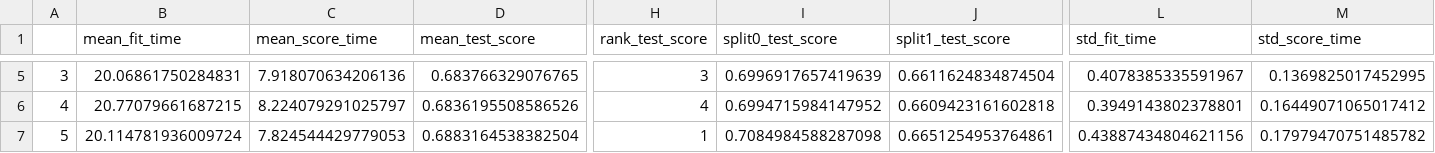
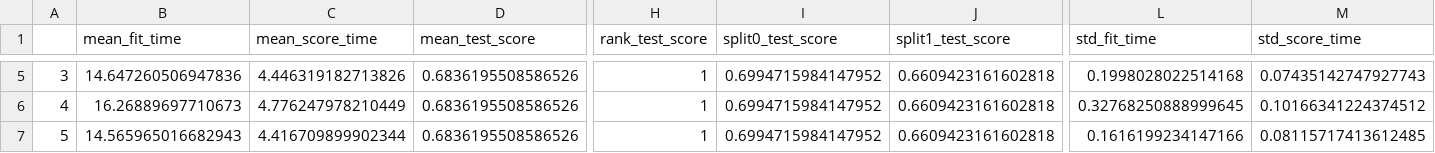
Before and after one commit to boeydaryl/Bioinfo-Protein-Project, a CSV file: Project/General/7.csv, drawn as a sheet; only a part is shown, gaps mark what is left out; the diff covers the shown part only; the diff names each change by its address in the sheet, - before the commit and + after, or states it on an @@ line.

```diff
--- a/Project/General/7.csv
+++ b/Project/General/7.csv
-B5 (mean_fit_time): 20.06861750284831
+B5 (mean_fit_time): 14.647260506947836
-C5 (mean_score_time): 7.918070634206136
+C5 (mean_score_time): 4.446319182713826
-D5 (mean_test_score): 0.683766329076765
+D5 (mean_test_score): 0.6836195508586526
-H5 (rank_test_score): 3
+H5 (rank_test_score): 1
-I5 (split0_test_score): 0.6996917657419639
+I5 (split0_test_score): 0.6994715984147952
-J5 (split1_test_score): 0.6611624834874504
+J5 (split1_test_score): 0.6609423161602818
-L5 (std_fit_time): 0.4078385335591967
+L5 (std_fit_time): 0.1998028022514168
-M5 (std_score_time): 0.1369825017452995
+M5 (std_score_time): 0.07435142747927743
-B6 (mean_fit_time): 20.77079661687215
+B6 (mean_fit_time): 16.26889697710673
-C6 (mean_score_time): 8.224079291025797
+C6 (mean_score_time): 4.776247978210449
-H6 (rank_test_score): 4
+H6 (rank_test_score): 1
-L6 (std_fit_time): 0.3949143802378801
+L6 (std_fit_time): 0.32768250888999645
-M6 (std_score_time): 0.16449071065017412
+M6 (std_score_time): 0.10166341224374512
-B7 (mean_fit_time): 20.114781936009724
+B7 (mean_fit_time): 14.565965016682943
-C7 (mean_score_time): 7.824544429779053
+C7 (mean_score_time): 4.416709899902344
-D7 (mean_test_score): 0.6883164538382504
+D7 (mean_test_score): 0.6836195508586526
-I7 (split0_test_score): 0.7084984588287098
+I7 (split0_test_score): 0.6994715984147952
-J7 (split1_test_score): 0.6651254953764861
+J7 (split1_test_score): 0.6609423161602818
-L7 (std_fit_time): 0.43887434804621156
+L7 (std_fit_time): 0.1616199234147166
-M7 (std_score_time): 0.17979470751485782
+M7 (std_score_time): 0.08115717413612485
```
Also changed, not shown: 32 edited cells elsewhere in this file, Project/General/11.csv, Project/General/13.csv, 1 other file.
